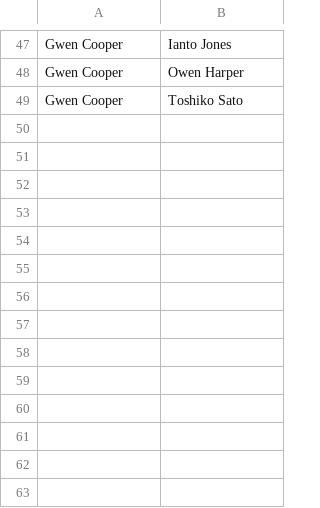
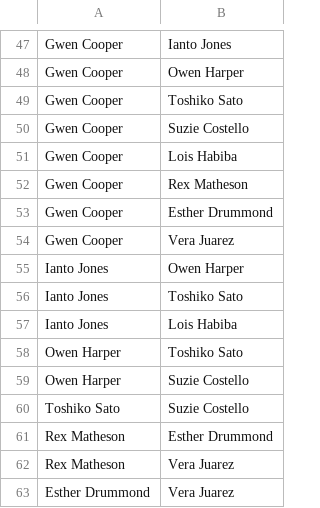
Before and after one commit to marysophiam/The_Hub, a CSV file: csv/relationships.csv, drawn as a sheet; only a part is shown, gaps mark what is left out.

Commit message:
characters, relationships, series, characterseries fully seeded; working on getting characters to display on series template

```diff
--- a/csv/relationships.csv
+++ b/csv/relationships.csv
@@ -49 +49,15 @@ Gwen Cooper,Owen Harper
 Gwen Cooper,Toshiko Sato
+Gwen Cooper,Suzie Costello
+Gwen Cooper,Lois Habiba
+Gwen Cooper,Rex Matheson
+Gwen Cooper,Esther Drummond
+Gwen Cooper,Vera Juarez
+Ianto Jones,Owen Harper
+Ianto Jones,Toshiko Sato
+Ianto Jones,Lois Habiba
+Owen Harper,Toshiko Sato
+Owen Harper,Suzie Costello
+Toshiko Sato,Suzie Costello
+Rex Matheson,Esther Drummond
+Rex Matheson,Vera Juarez
+Esther Drummond,Vera Juarez
```
Also changed, not shown: csv/characters.csv, csv/series.csv, 6 other files.
